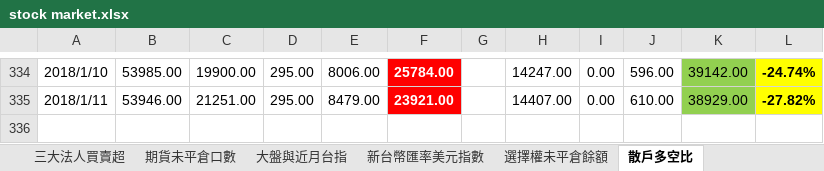
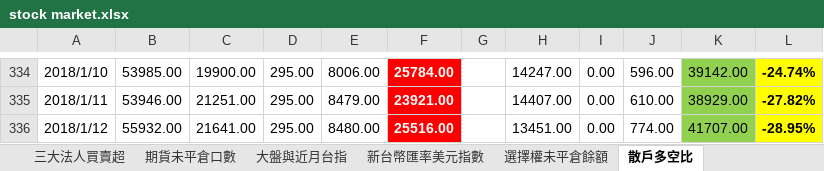
Before and after one commit to g301876/investment, an Excel workbook: stock market.xlsx, sheet 散戶多空比, drawn as a sheet; only a part is shown, gaps mark what is left out; values as stored, in another font and other column widths than the file's, no borders; the diff names each change by its address in the sheet, - before the commit and + after, or states it on an @@ line.

```diff
--- a/stock market.xlsx (sheet 散戶多空比)
+++ b/stock market.xlsx (sheet 散戶多空比)
+row 336: 2018/1/12 | 55932.00 | 21641.00 | 295.00 | 8480.00 | 25516.00 |  | 13451.00 | 0.00 | 774.00 | 41707.00 | -28.95%
```
Also changed, not shown: sheet 三大美股走勢, sheet 資料整合一覽, sheet 盤後整理, sheet 期貨大額交易人未沖銷部位, sheet 期貨未平倉口數, sheet 選擇權未平倉餘額, 4 more sheets, charts or pictures, tpex.xlsx, twse.xlsx.
